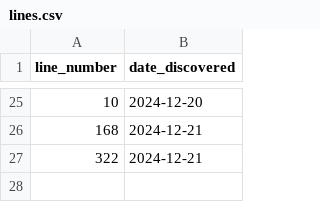
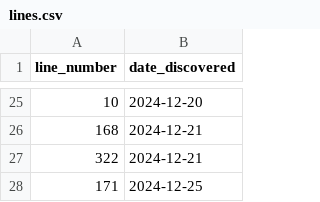
Before and after one commit to pixelsapphire/pokestops, a CSV file: playerdata/zorie/lines.csv, drawn as a sheet; only a part is shown, gaps mark what is left out; the diff names each change by its address in the sheet, - before the commit and + after, or states it on an @@ line.

Commit message:
Update save data

```diff
--- a/playerdata/zorie/lines.csv
+++ b/playerdata/zorie/lines.csv
+row 28: 171 | 2024-12-25
```
Also changed, not shown: 57 other files.
